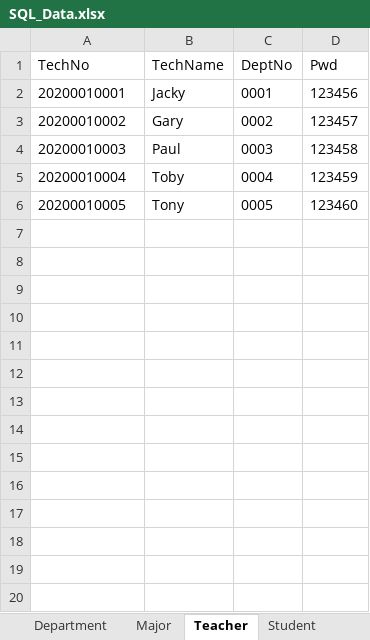
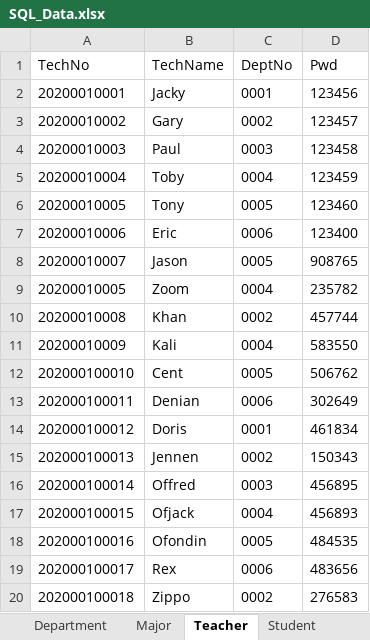
Before and after one commit to jackyliu16/StuGradeManagerSystem, an Excel workbook: SQL/SQL_Data.xlsx, sheet Teacher, drawn as a sheet; values as stored, in another font and other column widths than the file's, no borders; the diff names each change by its address in the sheet, - before the commit and + after, or states it on an @@ line.

```diff
--- a/SQL/SQL_Data.xlsx (sheet Teacher)
+++ b/SQL/SQL_Data.xlsx (sheet Teacher)
+row 7: 20200010006 | Eric | 0006 | 123400
+row 8: 20200010007 | Jason | 0005 | 908765
+row 9: 20200010005 | Zoom | 0004 | 235782
+row 10: 20200010008 | Khan | 0002 | 457744
+row 11: 20200010009 | Kali | 0004 | 583550
+row 12: 202000100010 | Cent | 0005 | 506762
+row 13: 202000100011 | Denian | 0006 | 302649
+row 14: 202000100012 | Doris | 0001 | 461834
+row 15: 202000100013 | Jennen | 0002 | 150343
+row 16: 202000100014 | Offred | 0003 | 456895
+row 17: 202000100015 | Ofjack | 0004 | 456893
+row 18: 202000100016 | Ofondin | 0005 | 484535
+row 19: 202000100017 | Rex | 0006 | 483656
+row 20: 202000100018 | Zippo | 0002 | 276583
```
Also changed, not shown: sheet Student, sheet Learn, sheet Major, other sheet tabs, 2 other files.
